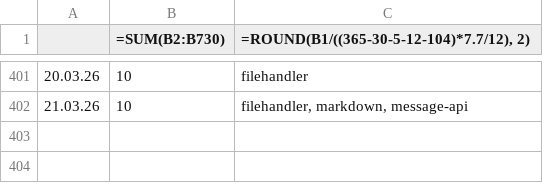
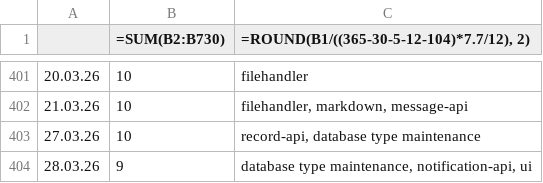
Before and after one commit to erroronline1/caro, a CSV file: shadow timesheet.csv, drawn as a sheet; only a part is shown, gaps mark what is left out; the diff names each change by its address in the sheet, - before the commit and + after, or states it on an @@ line.

```diff
--- a/shadow timesheet.csv
+++ b/shadow timesheet.csv
+row 403: 27.03.26 | 10 | record-api, database type maintenance
+row 404: 28.03.26 | 9 | database type maintenance, notification-api, ui
```
Also changed, not shown: 2 other files.
